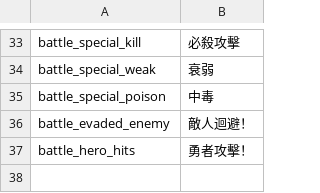
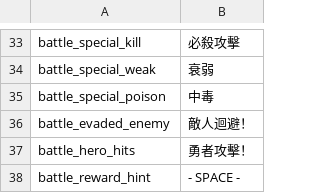
Before and after one commit to XWJWPIY/schoolwork_recreate_magic_tower, a CSV file: Resources/Datas/Data/UIStrings.csv, drawn as a sheet; only a part is shown, gaps mark what is left out; the diff names each change by its address in the sheet, - before the commit and + after, or states it on an @@ line.

Commit message:
ui: refine battle reward layout and add blinking space hint

```diff
--- a/Resources/Datas/Data/UIStrings.csv
+++ b/Resources/Datas/Data/UIStrings.csv
+row 38: battle_reward_hint | - SPACE -
```
Also changed, not shown: 4 other files.
